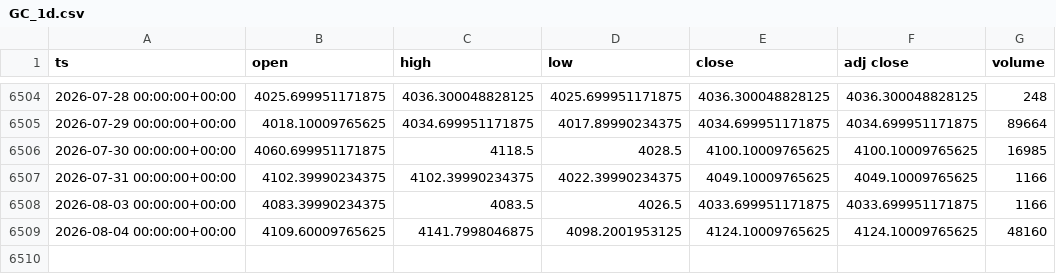
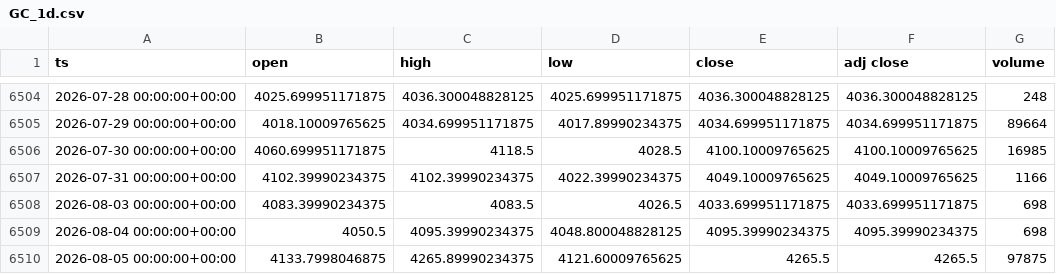
Before and after one commit to dayfartrade/north, a CSV file: data/gc/GC_1d.csv, drawn as a sheet; only a part is shown, gaps mark what is left out.

```diff
--- a/data/gc/GC_1d.csv
+++ b/data/gc/GC_1d.csv
@@ -6507,3 +6507,4 @@ ts,open,high,low,close,adj close,volume
 2026-07-31 00:00:00+00:00,4102.39990234375,4102.39990234375,4022.39990234375,4049.10009765625,4049.10009765625,1166
-2026-08-03 00:00:00+00:00,4083.39990234375,4083.5,4026.5,4033.699951171875,4033.699951171875,1166
-2026-08-04 00:00:00+00:00,4109.60009765625,4141.7998046875,4098.2001953125,4124.10009765625,4124.10009765625,48160
+2026-08-03 00:00:00+00:00,4083.39990234375,4083.5,4026.5,4033.699951171875,4033.699951171875,698
+2026-08-04 00:00:00+00:00,4050.5,4095.39990234375,4048.800048828125,4095.39990234375,4095.39990234375,698
+2026-08-05 00:00:00+00:00,4133.7998046875,4265.89990234375,4121.60009765625,4265.5,4265.5,97875
```
